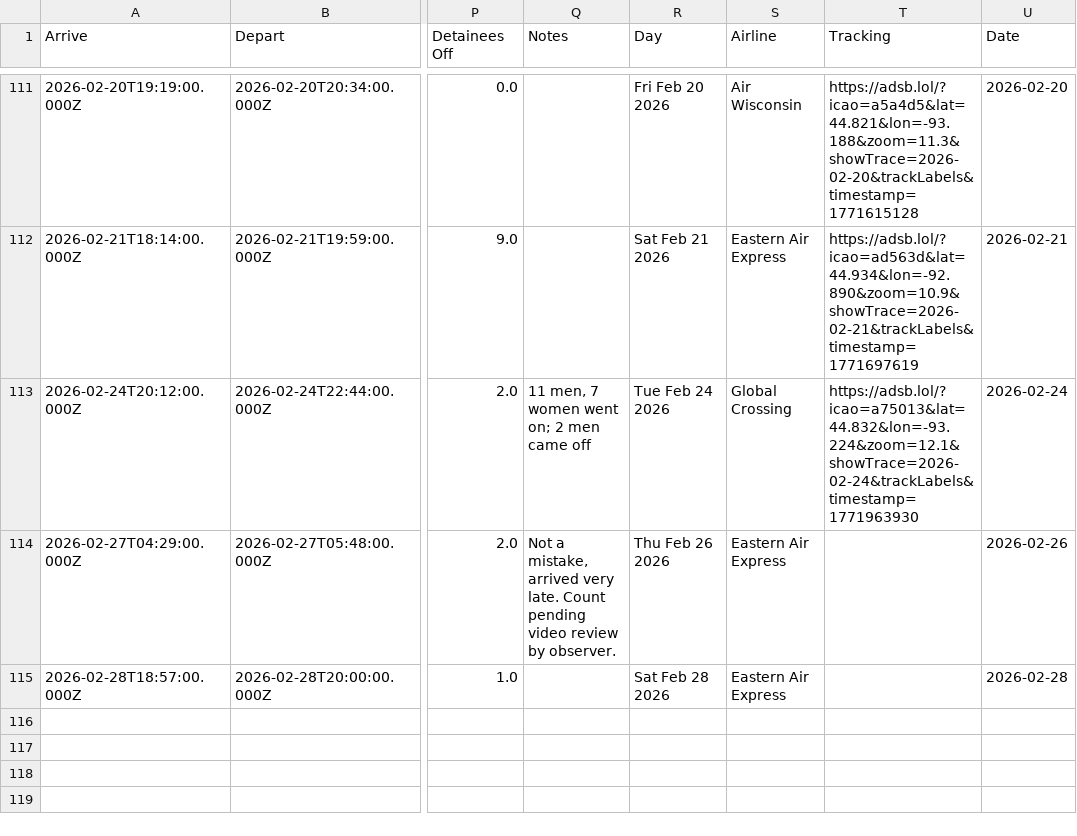
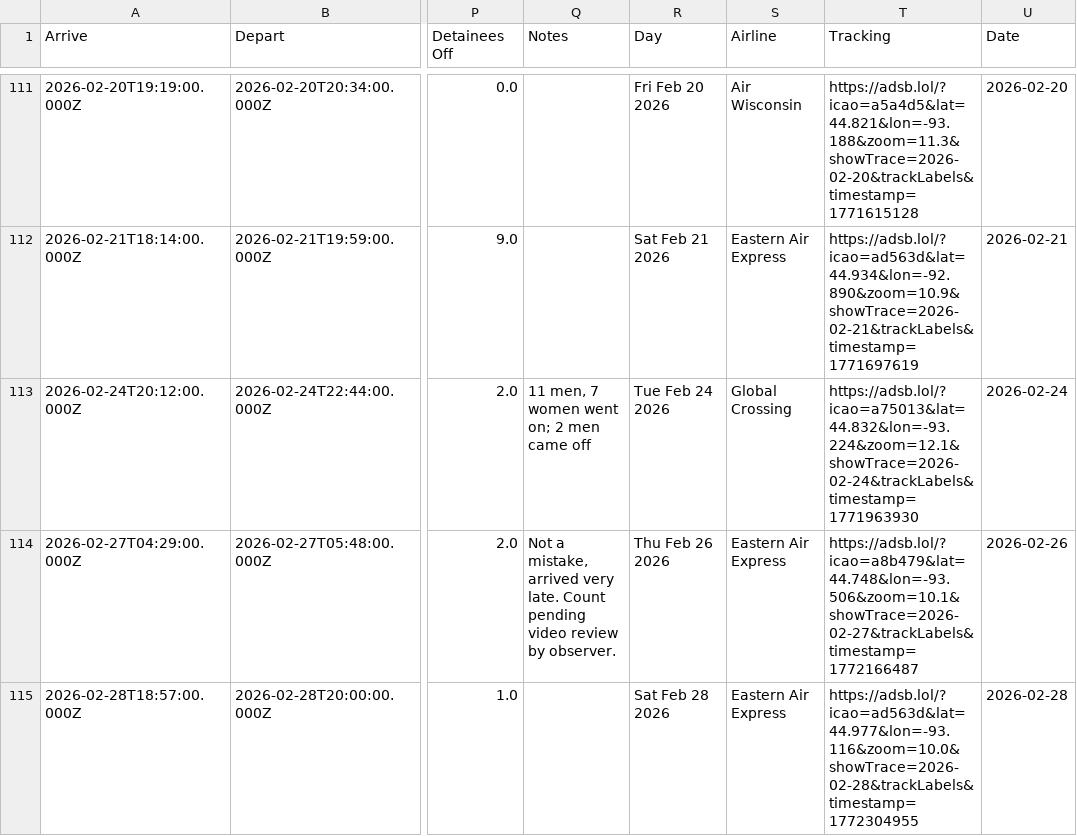
Before and after one commit to mbaynton/msp-ice-flights-shiny, a CSV file: msp-ice-flights.csv, drawn as a sheet; only a part is shown, gaps mark what is left out; the diff names each change by its address in the sheet, - before the commit and + after, or states it on an @@ line.

```diff
--- a/msp-ice-flights.csv
+++ b/msp-ice-flights.csv
-T114 (Tracking): (empty)
+T114 (Tracking): https://adsb.lol/?icao=a8b479&lat=44.748&lon=-93.506&zoom=10.1&showTrace=2026-02-27&trackLabels&timestamp=1772166487
-T115 (Tracking): (empty)
+T115 (Tracking): https://adsb.lol/?icao=ad563d&lat=44.977&lon=-93.116&zoom=10.0&showTrace=2026-02-28&trackLabels&timestamp=1772304955
```
